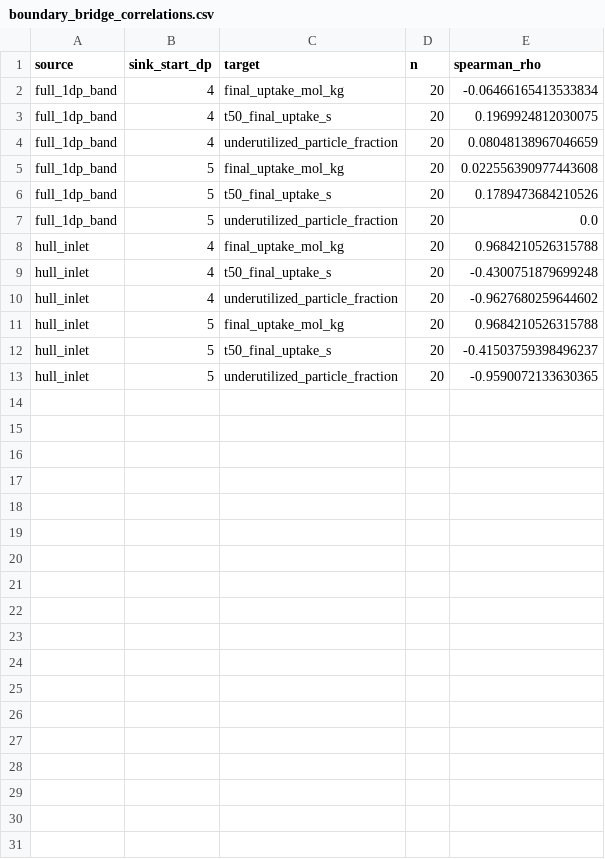
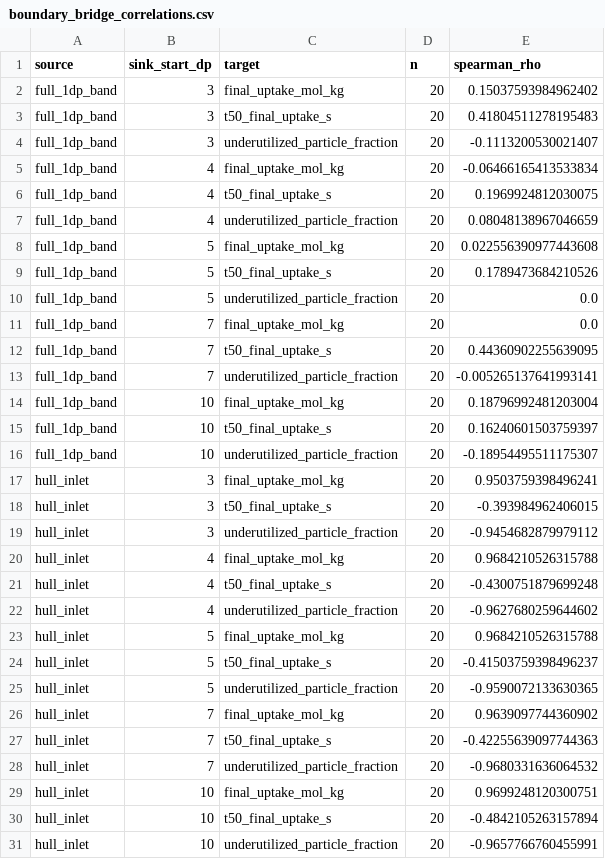
Before and after one commit to khalifali/PoreAccess-CO2, a CSV file: code_work/co2_translated_slabs/boundary_bridge_correlations.csv, drawn as a sheet.

Commit message:
Explain inlet selection and verify robustness across sink depths

```diff
--- a/code_work/co2_translated_slabs/boundary_bridge_correlations.csv
+++ b/code_work/co2_translated_slabs/boundary_bridge_correlations.csv
@@ -1,2 +1,5 @@
 source,sink_start_dp,target,n,spearman_rho
+full_1dp_band,3,final_uptake_mol_kg,20,0.15037593984962402
+full_1dp_band,3,t50_final_uptake_s,20,0.41804511278195483
+full_1dp_band,3,underutilized_particle_fraction,20,-0.1113200530021407
 full_1dp_band,4,final_uptake_mol_kg,20,-0.06466165413533834
@@ -7,2 +10,11 @@ full_1dp_band,5,t50_final_uptake_s,20,0.1789473684210526
 full_1dp_band,5,underutilized_particle_fraction,20,0.0
+full_1dp_band,7,final_uptake_mol_kg,20,0.0
+full_1dp_band,7,t50_final_uptake_s,20,0.44360902255639095
+full_1dp_band,7,underutilized_particle_fraction,20,-0.005265137641993141
+full_1dp_band,10,final_uptake_mol_kg,20,0.18796992481203004
+full_1dp_band,10,t50_final_uptake_s,20,0.16240601503759397
+full_1dp_band,10,underutilized_particle_fraction,20,-0.18954495511175307
+hull_inlet,3,final_uptake_mol_kg,20,0.9503759398496241
+hull_inlet,3,t50_final_uptake_s,20,-0.393984962406015
+hull_inlet,3,underutilized_particle_fraction,20,-0.9454682879979112
 hull_inlet,4,final_uptake_mol_kg,20,0.9684210526315788
@@ -13 +25,7 @@ hull_inlet,5,t50_final_uptake_s,20,-0.41503759398496237
 hull_inlet,5,underutilized_particle_fraction,20,-0.9590072133630365
+hull_inlet,7,final_uptake_mol_kg,20,0.9639097744360902
+hull_inlet,7,t50_final_uptake_s,20,-0.42255639097744363
+hull_inlet,7,underutilized_particle_fraction,20,-0.9680331636064532
+hull_inlet,10,final_uptake_mol_kg,20,0.9699248120300751
+hull_inlet,10,t50_final_uptake_s,20,-0.4842105263157894
+hull_inlet,10,underutilized_particle_fraction,20,-0.9657766760455991
```
Also changed, not shown: 19 other files.
